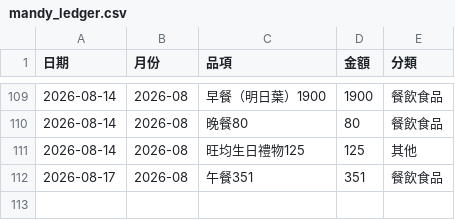
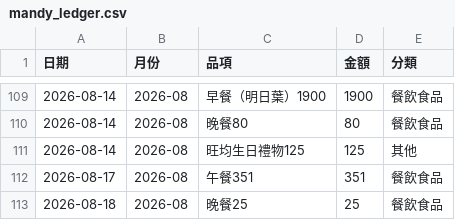
Before and after one commit to Mandy3480/mandy-money-app-v2, a CSV file: mandy_ledger.csv, drawn as a sheet; only a part is shown, gaps mark what is left out.

```diff
--- a/mandy_ledger.csv
+++ b/mandy_ledger.csv
@@ -112 +112,2 @@
 2026-08-17,2026-08,午餐351,351,餐飲食品
+2026-08-18,2026-08,晚餐25,25,餐飲食品
```
